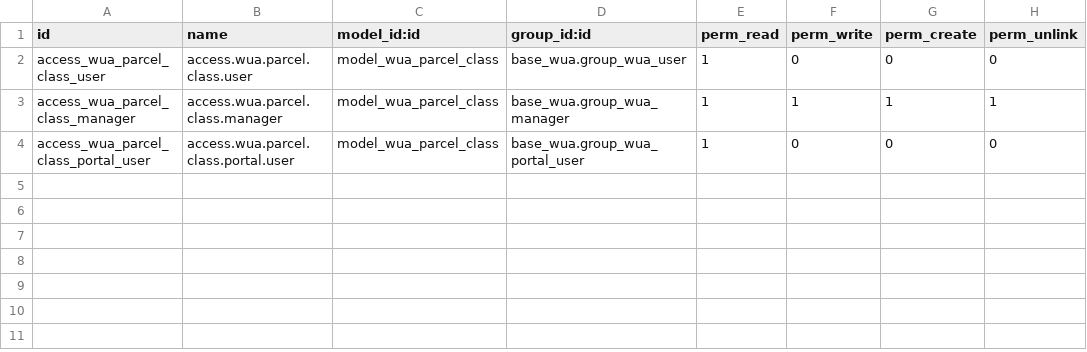
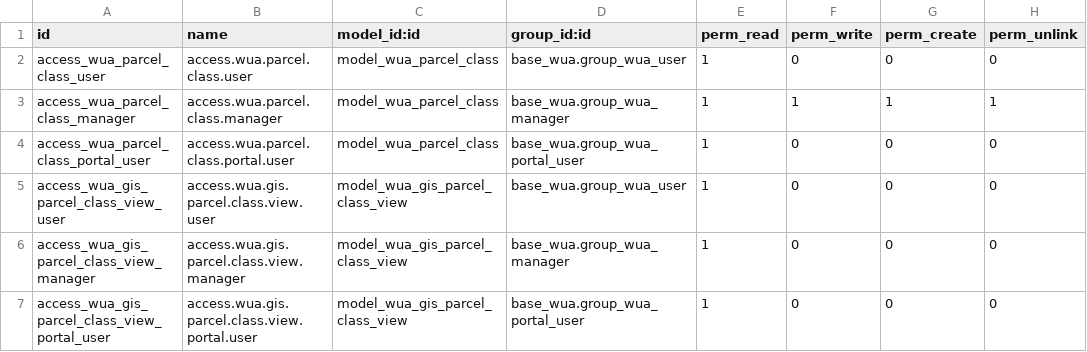
Before and after one commit to MovalAgroingenieria/wua, a CSV file: base_wua_cayc/security/ir.model.access.csv, drawn as a sheet.

Commit message:
[UPD] base_wua_cayc: Creation of wua_gis_parcel_class_view SQL view.

```diff
--- a/base_wua_cayc/security/ir.model.access.csv
+++ b/base_wua_cayc/security/ir.model.access.csv
@@ -4 +4,4 @@ access_wua_parcel_class_manager,access.wua.parcel.class.manager,model_wua_parcel
 access_wua_parcel_class_portal_user,access.wua.parcel.class.portal.user,model_wua_parcel_class,base_wua.group_wua_portal_user,1,0,0,0
+access_wua_gis_parcel_class_view_user,access.wua.gis.parcel.class.view.user,model_wua_gis_parcel_class_view,base_wua.group_wua_user,1,0,0,0
+access_wua_gis_parcel_class_view_manager,access.wua.gis.parcel.class.view.manager,model_wua_gis_parcel_class_view,base_wua.group_wua_manager,1,0,0,0
+access_wua_gis_parcel_class_view_portal_user,access.wua.gis.parcel.class.view.portal.user,model_wua_gis_parcel_class_view,base_wua.group_wua_portal_user,1,0,0,0
```
Also changed, not shown: 11 other files.
